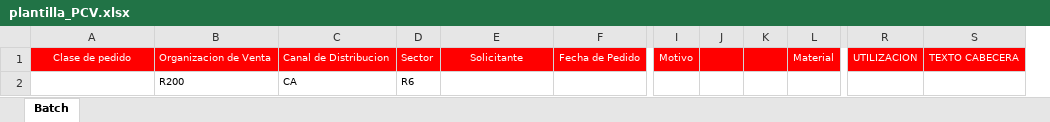
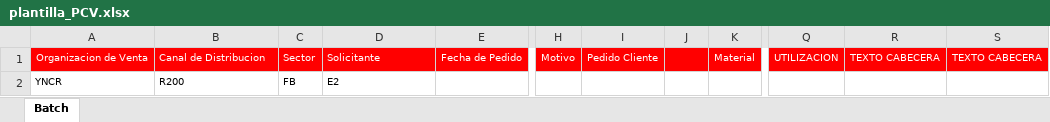
Before and after one commit to Bryant1523/notasapp, an Excel workbook: plantilla_PCV.xlsx, sheet Batch, drawn as a sheet; only a part is shown, gaps mark what is left out; values as stored, in another font and other column widths than the file's, no borders; removed rows and columns are numbered as before the commit, all else as after; rows hold the shown columns only; the diff names each change by its address in the sheet, - before the commit and + after, or states it on an @@ line.

```diff
--- a/plantilla_PCV.xlsx (sheet Batch)
+++ b/plantilla_PCV.xlsx (sheet Batch)
-column C, row 1: Canal de Distribucion
+column I, row 1: Pedido Cliente
-column K, empty
+column R, row 1: TEXTO CABECERA
-A1: Clase de pedido
+A1: Organizacion de Venta
-B1: Organizacion de Venta
+B1: Canal de Distribucion
-D1 alignment: center
+D1 alignment: left
-row 2:  | R200 | CA | R6
+row 2: YNCR | R200 | FB | E2
```
Also changed, not shown: plantilla_APC.xlsx, plantilla_CYM.xlsx, 2 other files.
